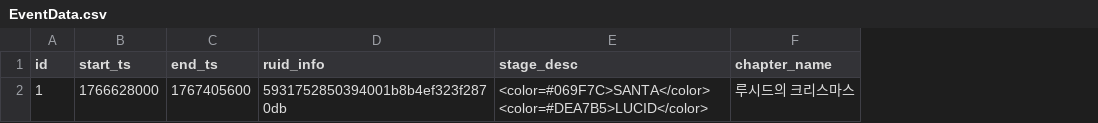
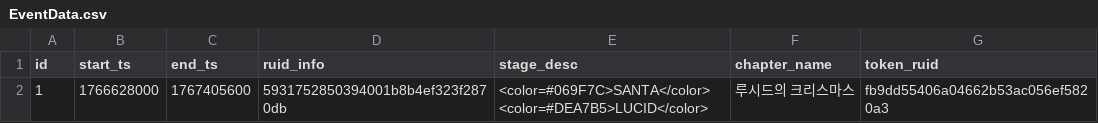
Before and after one commit to browniesss/MapleWorlds, a CSV file: RootDesk/MyDesk/Event/EventData.csv, drawn as a sheet; the diff names each change by its address in the sheet, - before the commit and + after, or states it on an @@ line.

```diff
--- a/RootDesk/MyDesk/Event/EventData.csv
+++ b/RootDesk/MyDesk/Event/EventData.csv
+column G (token_ruid), row 2: fb9dd55406a04662b53ac056ef5820a3
```
Also changed, not shown: RootDesk/MyDesk/DataSets/Stage/Event/event_1.csv, 23 other files.
